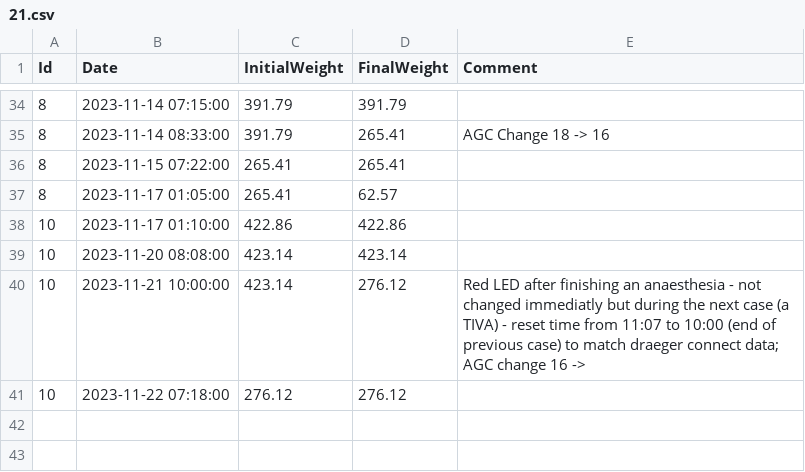
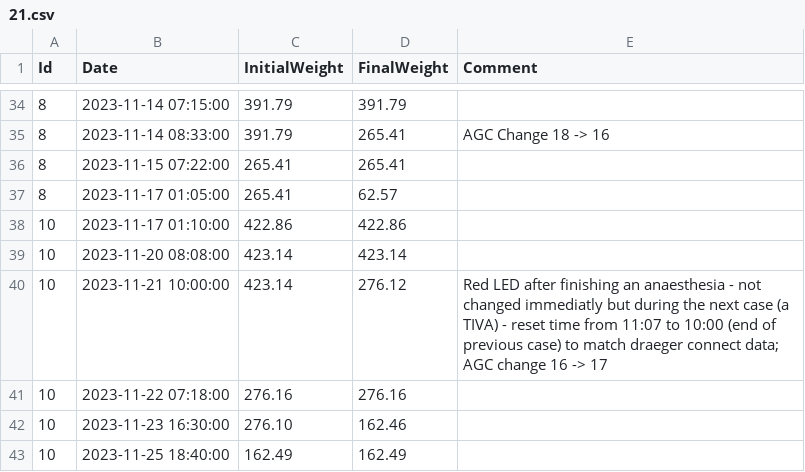
Before and after one commit to umg-minai/vct-or, a CSV file: raw-data/sevoflurane-consumption/21.csv, drawn as a sheet; only a part is shown, gaps mark what is left out.

```diff
--- a/raw-data/sevoflurane-consumption/21.csv
+++ b/raw-data/sevoflurane-consumption/21.csv
@@ -39,3 +39,5 @@ Id,Date,InitialWeight,FinalWeight,Comment
 10,2023-11-20 08:08:00,423.14,423.14,
-10,2023-11-21 10:00:00,423.14,276.12,Red LED after finishing an anaesthesia - not changed immediatly but during the next case (a TIVA) - reset time from 11:07 to 10:00 (end of previous case) to match draeger connect data; AGC change 16 ->
-10,2023-11-22 07:18:00,276.12,276.12,
+10,2023-11-21 10:00:00,423.14,276.12,Red LED after finishing an anaesthesia - not changed immediatly but during the next case (a TIVA) - reset time from 11:07 to 10:00 (end of previous case) to match draeger connect data; AGC change 16 -> 17
+10,2023-11-22 07:18:00,276.16,276.16,
+10,2023-11-23 16:30:00,276.10,162.46,
+10,2023-11-25 18:40:00,162.49,162.49,
```
Also changed, not shown: raw-data/sevoflurane-consumption/25.csv.
